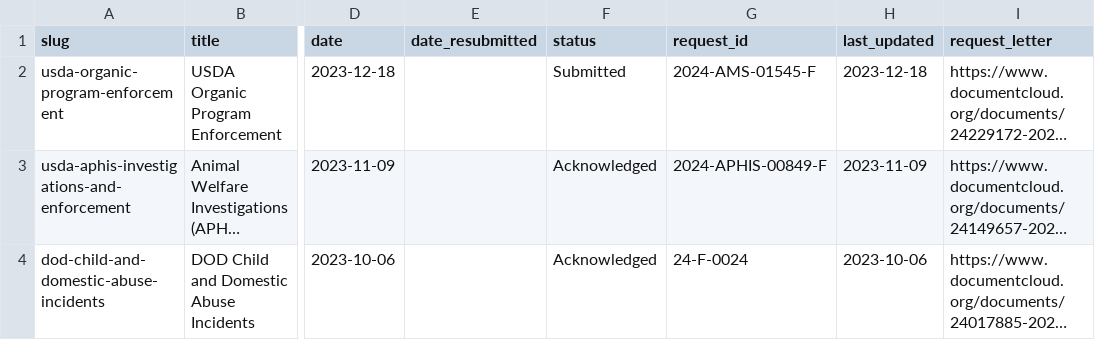
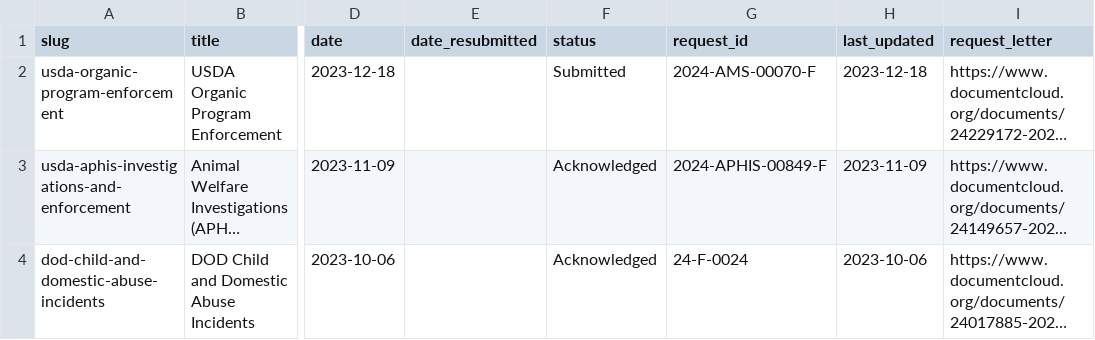
Before and after one commit to data-liberation-project/dlp-metadata, a CSV file: data/requests.csv, drawn as a sheet; only a part is shown, gaps mark what is left out; long unchanged cells end in …; the diff names each change by its address in the sheet, - before the commit and + after, or states it on an @@ line.

Commit message:
USDA/AMS organic compliance tracking number change

```diff
--- a/data/requests.csv
+++ b/data/requests.csv
-G2 (request_id): 2024-AMS-01545-F
+G2 (request_id): 2024-AMS-00070-F
```
